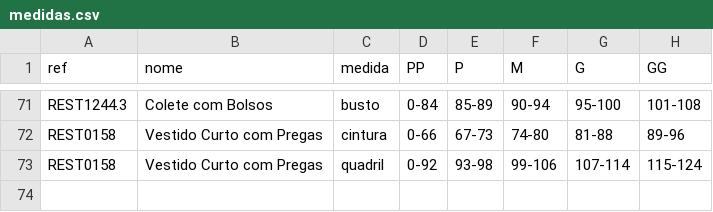
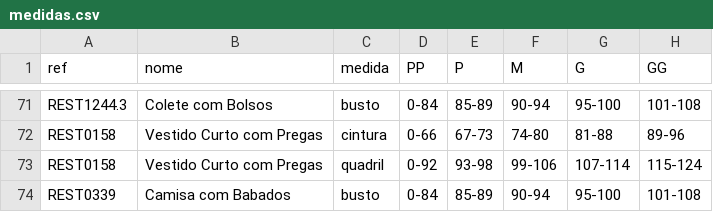
Before and after one commit to joaobressann-lab/medidas-carlota, a CSV file: medidas.csv, drawn as a sheet; only a part is shown, gaps mark what is left out.

Commit message:
Add REST0339

```diff
--- a/medidas.csv
+++ b/medidas.csv
@@ -73 +73,2 @@ REST0158;Vestido Curto com Pregas;cintura;0-66;67-73;74-80;81-88;89-96
 REST0158;Vestido Curto com Pregas;quadril;0-92;93-98;99-106;107-114;115-124
+REST0339;Camisa com Babados;busto;0-84;85-89;90-94;95-100;101-108
```
